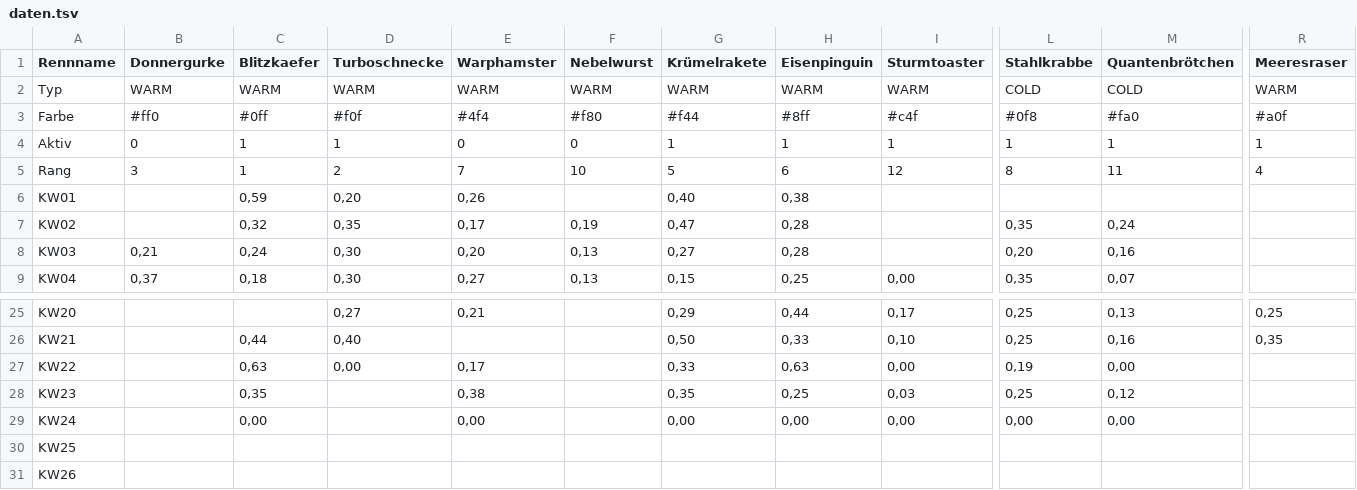
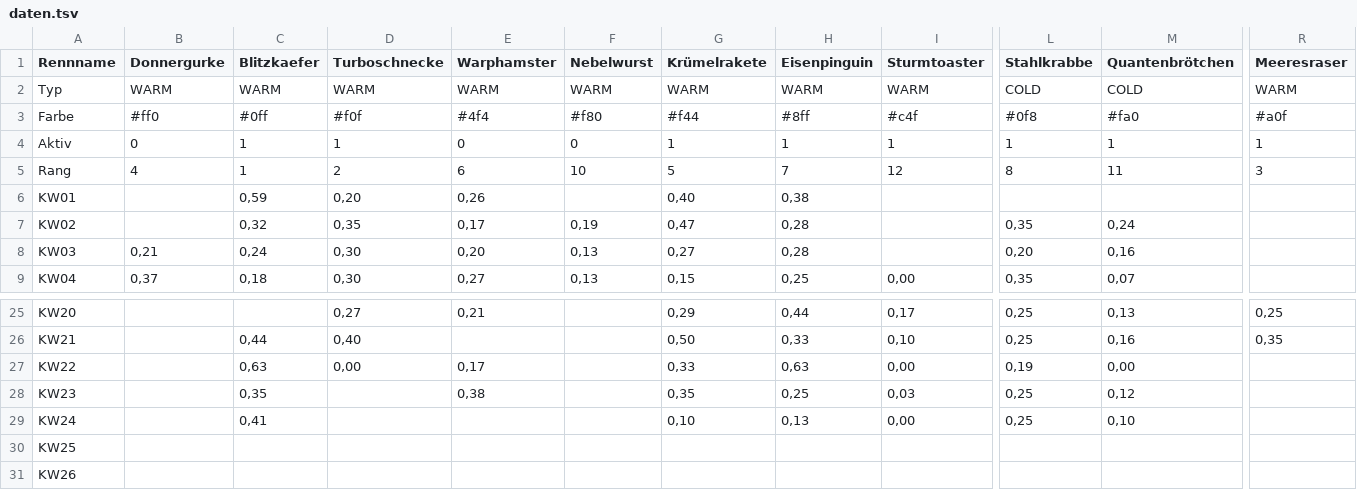
Before and after one commit to christianknoll-create/workflows, a TSV file: daten.tsv, drawn as a sheet; only a part is shown, gaps mark what is left out; the diff names each change by its address in the sheet, - before the commit and + after, or states it on an @@ line.

```diff
--- a/daten.tsv
+++ b/daten.tsv
-B5 (Donnergurke): 3
+B5 (Donnergurke): 4
-E5 (Warphamster): 7
+E5 (Warphamster): 6
-H5 (Eisenpinguin): 6
+H5 (Eisenpinguin): 7
-R5 (Meeresraser): 4
+R5 (Meeresraser): 3
-C29 (Blitzkaefer): 0,00
+C29 (Blitzkaefer): 0,41
-E29 (Warphamster): 0,00
+E29 (Warphamster): (empty)
-G29 (Krümelrakete): 0,00
+G29 (Krümelrakete): 0,10
-H29 (Eisenpinguin): 0,00
+H29 (Eisenpinguin): 0,13
-L29 (Stahlkrabbe): 0,00
+L29 (Stahlkrabbe): 0,25
-M29 (Quantenbrötchen): 0,00
+M29 (Quantenbrötchen): 0,10
```
